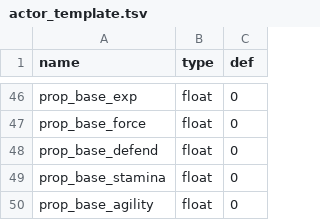
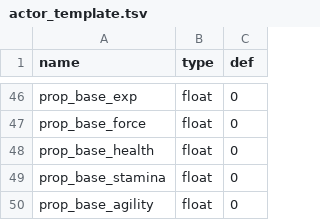
Before and after one commit to 752000niuniu/CXEngine, a TSV file: res/tables/actor_template.tsv, drawn as a sheet; only a part is shown, gaps mark what is left out.

```diff
--- a/res/tables/actor_template.tsv
+++ b/res/tables/actor_template.tsv
@@ -47,3 +47,3 @@ prop_base_exp	float	0
 prop_base_force	float	0
-prop_base_defend	float	0
+prop_base_health	float	0
 prop_base_stamina	float	0
```
Also changed, not shown: 3 other files.
